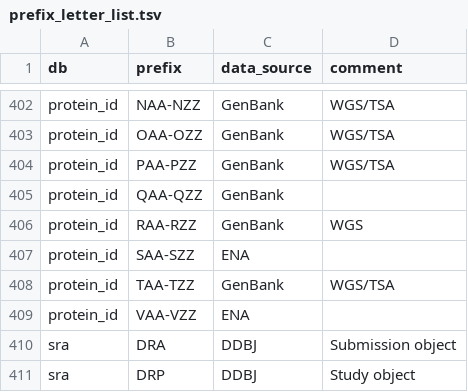
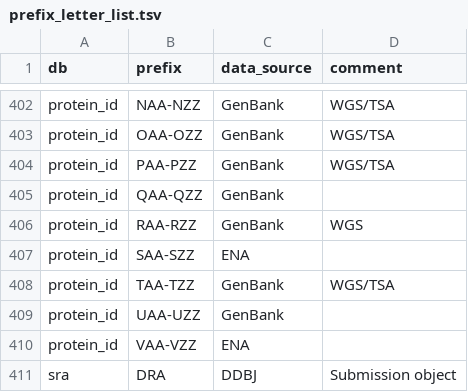
Before and after one commit to ddbj/pub, a TSV file: docs/common/prefix_letter_list.tsv, drawn as a sheet; only a part is shown, gaps mark what is left out; the shorter side is filled out with more unchanged rows.

Commit message:
add protein_id GenBank UAA-UZZ

```diff
--- a/docs/common/prefix_letter_list.tsv
+++ b/docs/common/prefix_letter_list.tsv
@@ -408,2 +408,3 @@ protein_id	SAA-SZZ	ENA
 protein_id	TAA-TZZ	GenBank	WGS/TSA
+protein_id	UAA-UZZ	GenBank	
 protein_id	VAA-VZZ	ENA	
```
